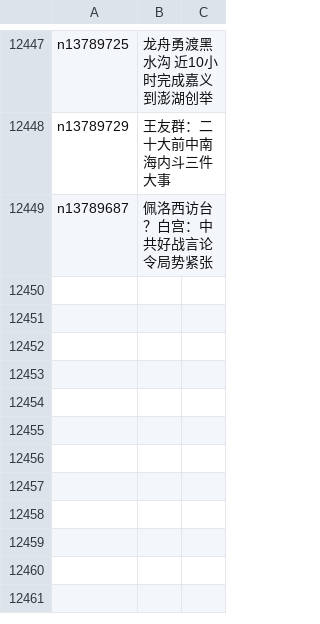
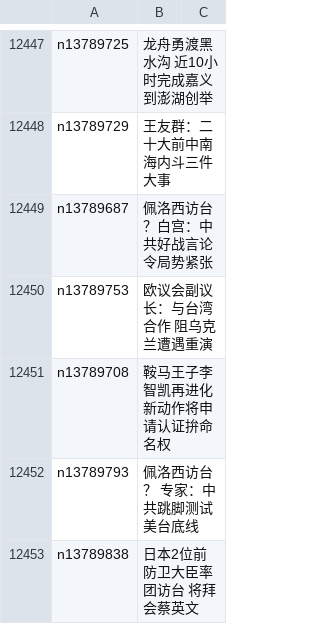
Before and after one commit to easy2view/epoch-news, a CSV file: indexes/ncid1349361.csv, drawn as a sheet; only a part is shown, gaps mark what is left out.

```diff
--- a/indexes/ncid1349361.csv
+++ b/indexes/ncid1349361.csv
@@ -12449 +12449,5 @@ n13789729,王友群：二十大前中南海内斗三件大事
 n13789687,佩洛西访台？白宫：中共好战言论令局势紧张
+n13789753,欧议会副议长：与台湾合作 阻乌克兰遭遇重演
+n13789708,鞍马王子李智凯再进化 新动作将申请认证拚命名权
+n13789793,佩洛西访台？ 专家：中共跳脚测试美台底线
+n13789838,日本2位前防卫大臣率团访台 将拜会蔡英文
```
Also changed, not shown: indexes/ncid1078158.csv, indexes/ncid1078159.csv, 51 other files.
